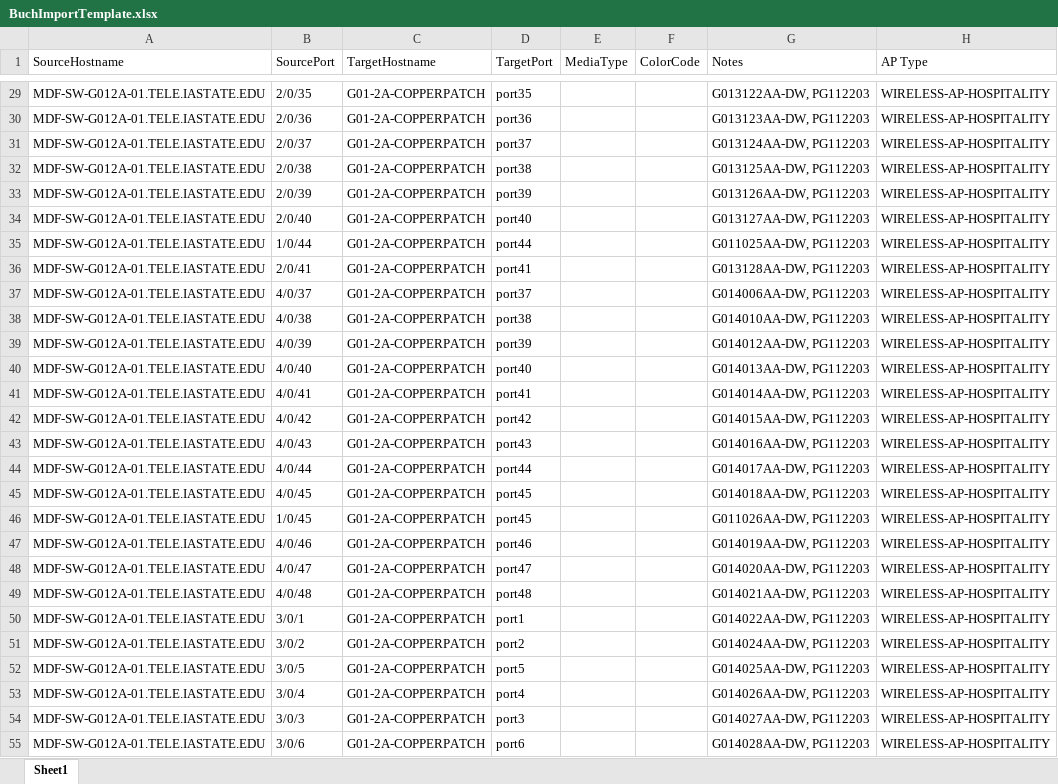
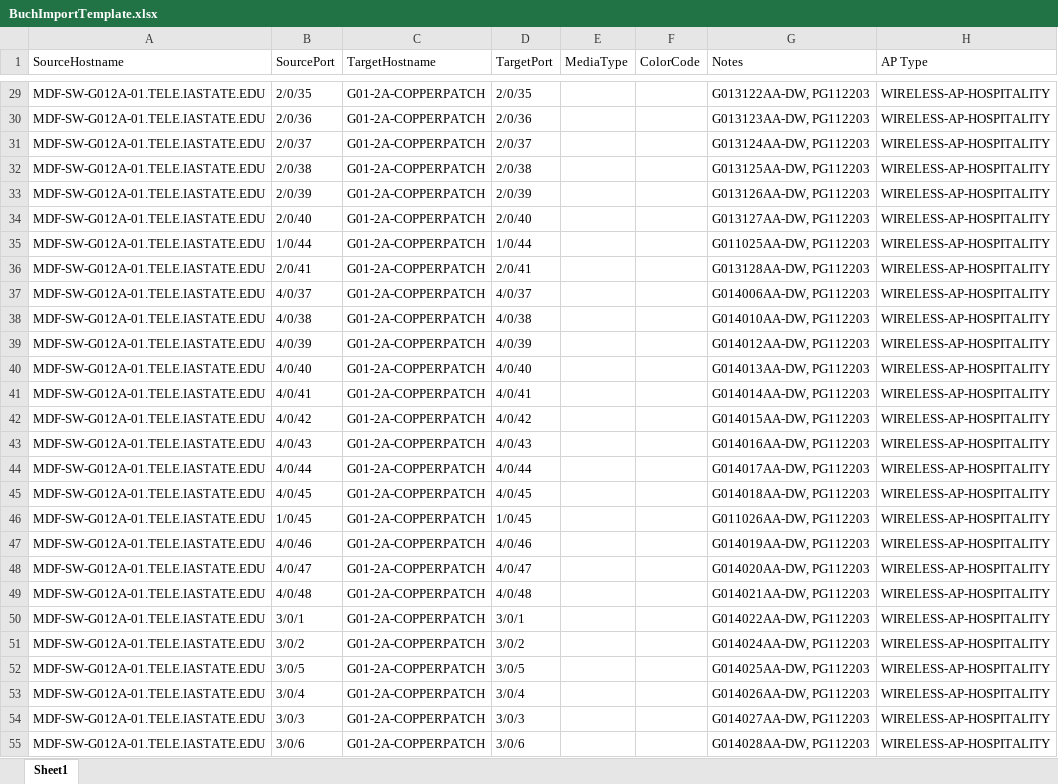
Before and after one commit to Jacob-Kinser/MysoftProject, an Excel workbook: BulkImport/BuchImportTemplate.xlsx, sheet Sheet1, drawn as a sheet; only a part is shown, gaps mark what is left out; values as stored, in another font and other column widths than the file's, no borders; the diff covers the shown part only; the diff names each change by its address in the sheet, - before the commit and + after, or states it on an @@ line.

```diff
--- a/BulkImport/BuchImportTemplate.xlsx (sheet Sheet1)
+++ b/BulkImport/BuchImportTemplate.xlsx (sheet Sheet1)
-D29 (TargetPort): port35
+D29 (TargetPort): 2/0/35
-D30 (TargetPort): port36
+D30 (TargetPort): 2/0/36
-D31 (TargetPort): port37
+D31 (TargetPort): 2/0/37
-D32 (TargetPort): port38
+D32 (TargetPort): 2/0/38
-D33 (TargetPort): port39
+D33 (TargetPort): 2/0/39
-D34 (TargetPort): port40
+D34 (TargetPort): 2/0/40
-D35 (TargetPort): port44
+D35 (TargetPort): 1/0/44
-D36 (TargetPort): port41
+D36 (TargetPort): 2/0/41
-D37 (TargetPort): port37
+D37 (TargetPort): 4/0/37
-D38 (TargetPort): port38
+D38 (TargetPort): 4/0/38
-D39 (TargetPort): port39
+D39 (TargetPort): 4/0/39
-D40 (TargetPort): port40
+D40 (TargetPort): 4/0/40
-D41 (TargetPort): port41
+D41 (TargetPort): 4/0/41
-D42 (TargetPort): port42
+D42 (TargetPort): 4/0/42
-D43 (TargetPort): port43
+D43 (TargetPort): 4/0/43
-D44 (TargetPort): port44
+D44 (TargetPort): 4/0/44
-D45 (TargetPort): port45
+D45 (TargetPort): 4/0/45
-D46 (TargetPort): port45
+D46 (TargetPort): 1/0/45
-D47 (TargetPort): port46
+D47 (TargetPort): 4/0/46
-D48 (TargetPort): port47
+D48 (TargetPort): 4/0/47
-D49 (TargetPort): port48
+D49 (TargetPort): 4/0/48
-D50 (TargetPort): port1
+D50 (TargetPort): 3/0/1
-D51 (TargetPort): port2
+D51 (TargetPort): 3/0/2
-D52 (TargetPort): port5
+D52 (TargetPort): 3/0/5
-D53 (TargetPort): port4
+D53 (TargetPort): 3/0/4
-D54 (TargetPort): port3
+D54 (TargetPort): 3/0/3
-D55 (TargetPort): port6
+D55 (TargetPort): 3/0/6
```
Also changed, not shown: 307 edited cells elsewhere in this sheet, BulkImport/Buch.xlsx, BulkImport/Geo.xlsx, 1 other file.
